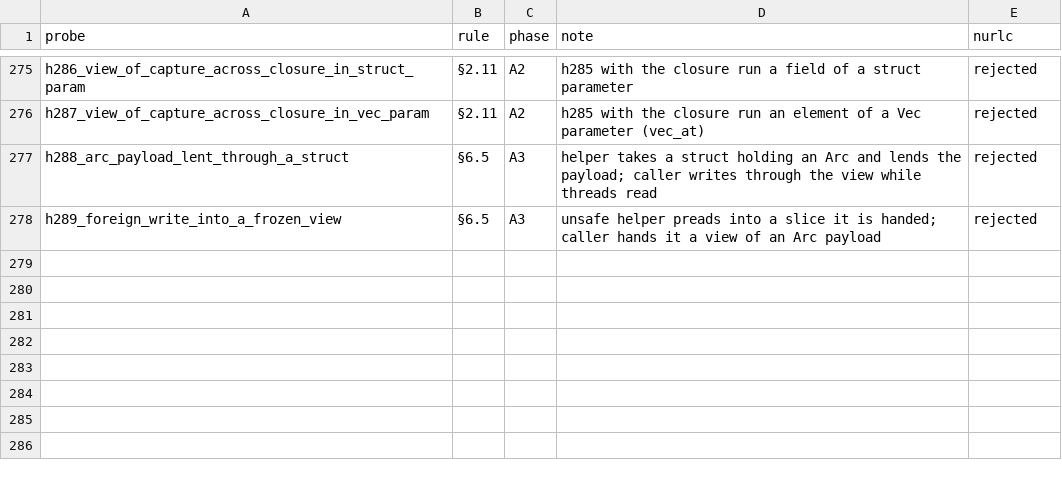
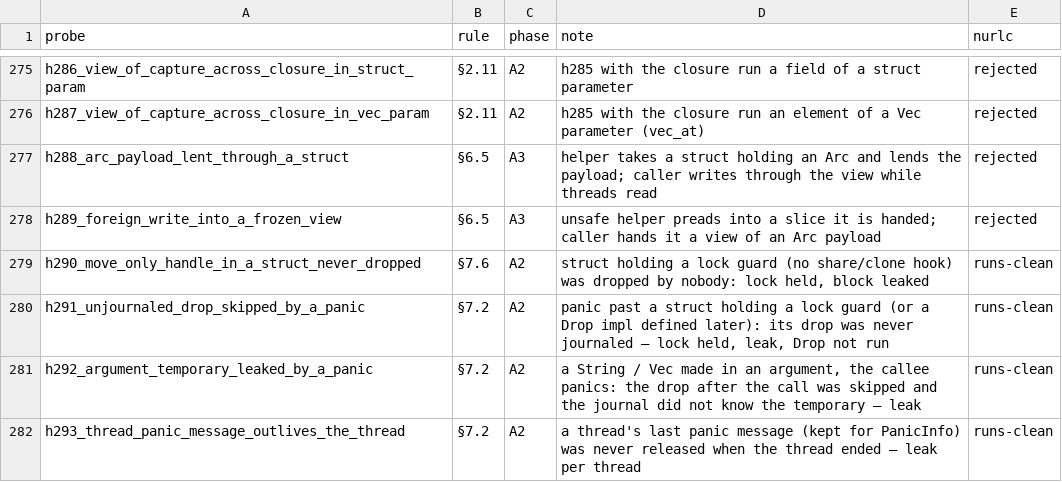
Before and after one commit to nurl-lang/nurl, a TSV file: formal/corpus/map.tsv, drawn as a sheet; only a part is shown, gaps mark what is left out; the diff names each change by its address in the sheet, - before the commit and + after, or states it on an @@ line.

```diff
--- a/formal/corpus/map.tsv
+++ b/formal/corpus/map.tsv
+row 279: h290_move_only_handle_in_a_struct_never_dropped | §7.6 | A2 | struct holding a lock guard (no share/clone hook) was dropped by nobody: lock held, block leaked | runs-clean
+row 280: h291_unjournaled_drop_skipped_by_a_panic | §7.2 | A2 | panic past a struct holding a lock guard (or a Drop impl defined later): its drop was never journaled — lock held, leak, Drop not run | runs-clean
+row 281: h292_argument_temporary_leaked_by_a_panic | §7.2 | A2 | a String / Vec made in an argument, the callee panics: the drop after the call was skipped and the journal did not know the temporary — leak | runs-clean
+row 282: h293_thread_panic_message_outlives_the_thread | §7.2 | A2 | a thread's last panic message (kept for PanicInfo) was never released when the thread ended — leak per thread | runs-clean
```
Also changed, not shown: 34 other files.
